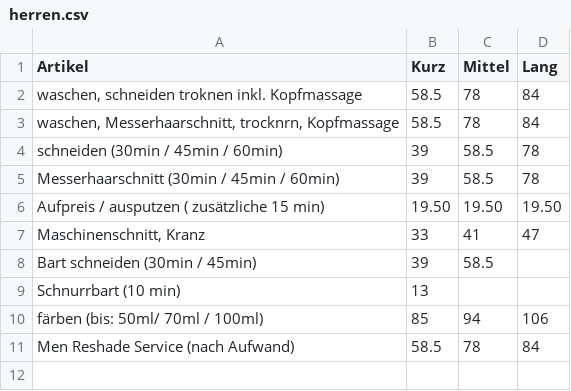
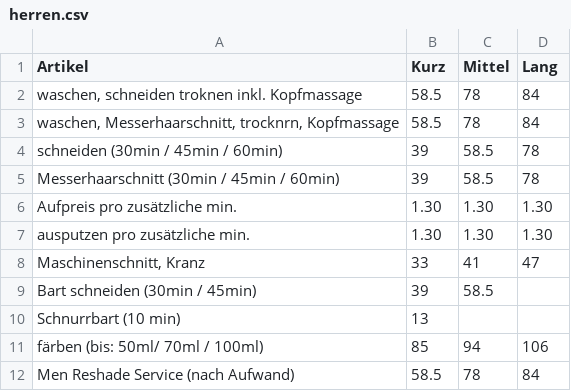
Before and after one commit to Sonjas-Haarstyle/www.sonjas-haarstyle.ch, a CSV file: data/csv/herren.csv, drawn as a sheet; removed rows and columns are numbered as before the commit, all else as after; the diff names each change by its address in the sheet, - before the commit and + after, or states it on an @@ line.

Commit message:
Update herren.csv

```diff
--- a/data/csv/herren.csv
+++ b/data/csv/herren.csv
-row 6: Aufpreis / ausputzen ( zusätzliche 15 min) | 19.50 | 19.50 | 19.50
+row 6: Aufpreis pro zusätzliche min. | 1.30 | 1.30 | 1.30
+row 7: ausputzen pro zusätzliche min. | 1.30 | 1.30 | 1.30
```
